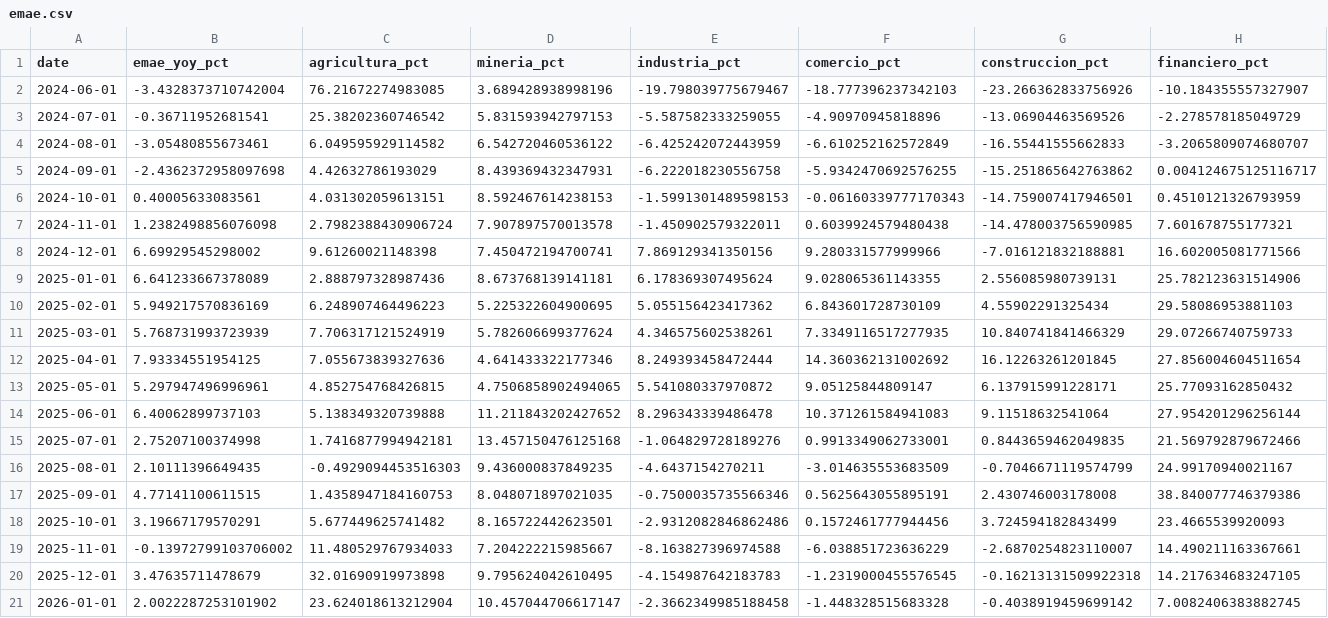
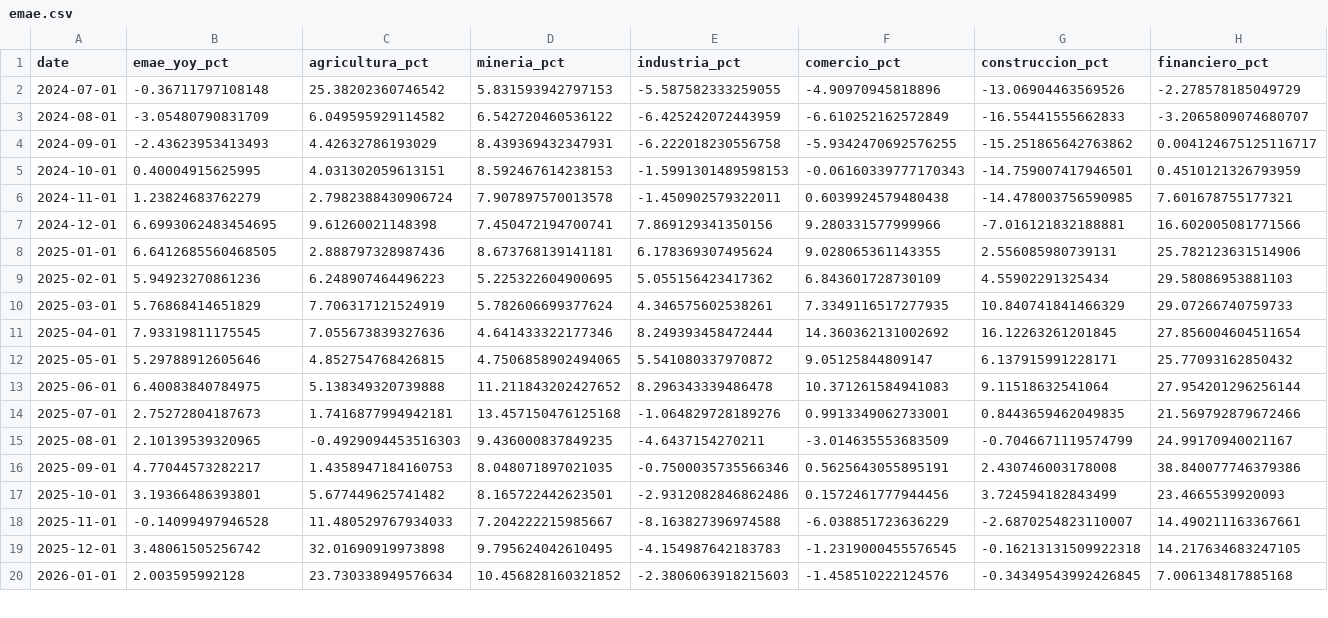
Before and after one commit to UlissePalmi/argentina_report, a CSV file: data/gdp/emae.csv, drawn as a sheet; only a part is shown; removed rows and columns are numbered as before the commit, all else as after; rows hold the shown columns only; the diff covers the shown part only; the diff names each change by its address in the sheet, - before the commit and + after, or states it on an @@ line.

```diff
--- a/data/gdp/emae.csv
+++ b/data/gdp/emae.csv
-row 2: 2024-06-01 | -3.4328373710742004 | 76.21672274983085 | 3.689428938998196 | -19.798039775679467 | -18.777396237342103 | -23.266362833756926 | -10.184355557327907
-B2 (emae_yoy_pct): -0.36711952681541
+B2 (emae_yoy_pct): -0.36711797108148
-B3 (emae_yoy_pct): -3.05480855673461
+B3 (emae_yoy_pct): -3.05480790831709
-B4 (emae_yoy_pct): -2.4362372958097698
+B4 (emae_yoy_pct): -2.43623953413493
-B5 (emae_yoy_pct): 0.40005633083561
+B5 (emae_yoy_pct): 0.40004915625995
-B6 (emae_yoy_pct): 1.2382498856076098
+B6 (emae_yoy_pct): 1.23824683762279
-B7 (emae_yoy_pct): 6.69929545298002
+B7 (emae_yoy_pct): 6.6993062483454695
-B8 (emae_yoy_pct): 6.641233667378089
+B8 (emae_yoy_pct): 6.6412685560468505
-B9 (emae_yoy_pct): 5.949217570836169
+B9 (emae_yoy_pct): 5.94923270861236
-B10 (emae_yoy_pct): 5.768731993723939
+B10 (emae_yoy_pct): 5.76868414651829
-B11 (emae_yoy_pct): 7.93334551954125
+B11 (emae_yoy_pct): 7.93319811175545
-B12 (emae_yoy_pct): 5.297947496996961
+B12 (emae_yoy_pct): 5.29788912605646
-B13 (emae_yoy_pct): 6.40062899737103
+B13 (emae_yoy_pct): 6.40083840784975
-B14 (emae_yoy_pct): 2.75207100374998
+B14 (emae_yoy_pct): 2.75272804187673
-B15 (emae_yoy_pct): 2.10111396649435
+B15 (emae_yoy_pct): 2.10139539320965
-B16 (emae_yoy_pct): 4.77141100611515
+B16 (emae_yoy_pct): 4.77044573282217
-B17 (emae_yoy_pct): 3.19667179570291
+B17 (emae_yoy_pct): 3.19366486393801
-B18 (emae_yoy_pct): -0.13972799103706002
+B18 (emae_yoy_pct): -0.14099497946528
-B19 (emae_yoy_pct): 3.47635711478679
+B19 (emae_yoy_pct): 3.48061505256742
-B20 (emae_yoy_pct): 2.0022287253101902
+B20 (emae_yoy_pct): 2.003595992128
-C20 (agricultura_pct): 23.624018613212904
+C20 (agricultura_pct): 23.730338949576634
-D20 (mineria_pct): 10.457044706617147
+D20 (mineria_pct): 10.456828160321852
-E20 (industria_pct): -2.3662349985188458
+E20 (industria_pct): -2.3806063918215603
-F20 (comercio_pct): -1.448328515683328
+F20 (comercio_pct): -1.458510222124576
-G20 (construccion_pct): -0.4038919459699142
+G20 (construccion_pct): -0.34349543992426845
-H20 (financiero_pct): 7.0082406383882745
+H20 (financiero_pct): 7.006134817885168
```
Also changed, not shown: 1 added row and 33 edited cells elsewhere in this file, data/external/fx_parallel.csv, data/external/reer.csv, 4 other files.
